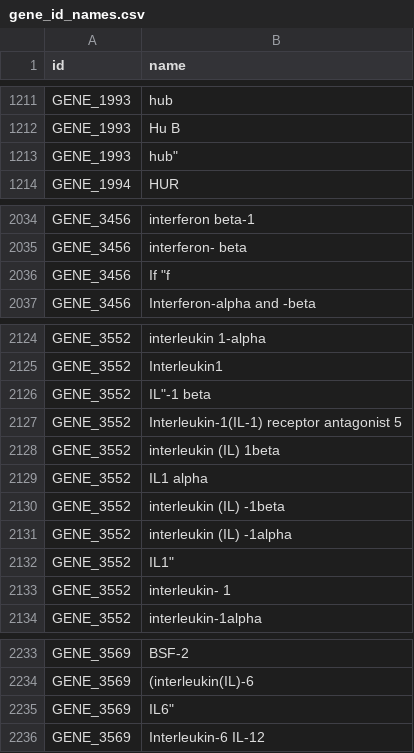
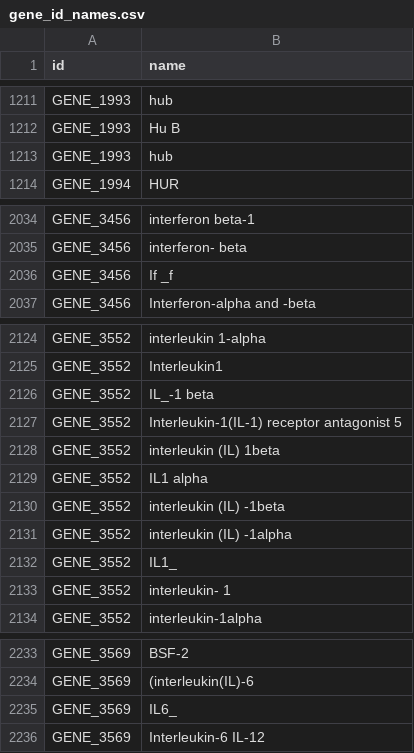
Before and after one commit to fhircat/CORD-19-on-FHIR, a CSV file: cooccurrence/gene_id_names.csv, drawn as a sheet; only a part is shown, gaps mark what is left out; the diff covers the shown part only.

Commit message:
Add files via upload

```diff
--- a/cooccurrence/gene_id_names.csv
+++ b/cooccurrence/gene_id_names.csv
@@ -1212,3 +1212,3 @@ GENE_1993	hub
 GENE_1993	Hu B
-GENE_1993	hub"
+GENE_1993	hub
 GENE_1994	HUR
@@ -2035,3 +2035,3 @@ GENE_3456	interferon beta-1
 GENE_3456	interferon- beta
-GENE_3456	If "f
+GENE_3456	If _f
 GENE_3456	Interferon-alpha and -beta
@@ -2125,3 +2125,3 @@ GENE_3552	interleukin 1-alpha
 GENE_3552	Interleukin1
-GENE_3552	IL"-1 beta
+GENE_3552	IL_-1 beta
 GENE_3552	Interleukin-1(IL-1) receptor antagonist 5
@@ -2131,3 +2131,3 @@ GENE_3552	interleukin (IL) -1beta
 GENE_3552	interleukin (IL) -1alpha
-GENE_3552	IL1"
+GENE_3552	IL1_
 GENE_3552	interleukin- 1
@@ -2234,3 +2234,3 @@ GENE_3569	BSF-2
 GENE_3569	(interleukin(IL)-6
-GENE_3569	IL6"
+GENE_3569	IL6_
 GENE_3569	Interleukin-6  IL-12
```
Also changed, not shown: 5 edited cells elsewhere in this file.
